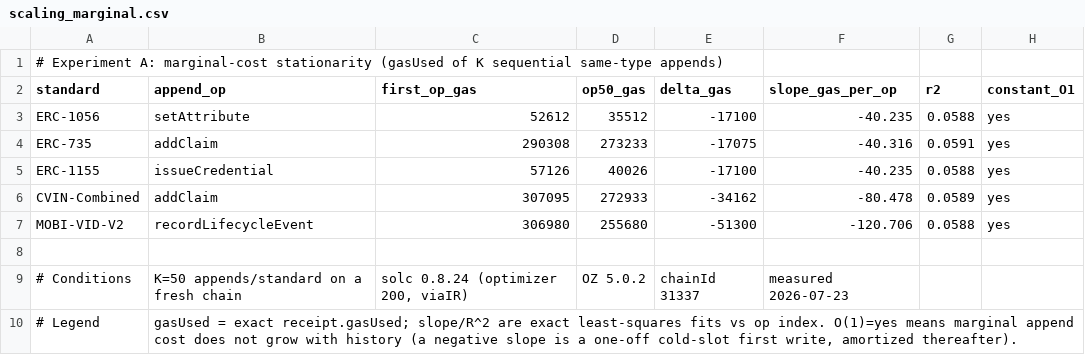
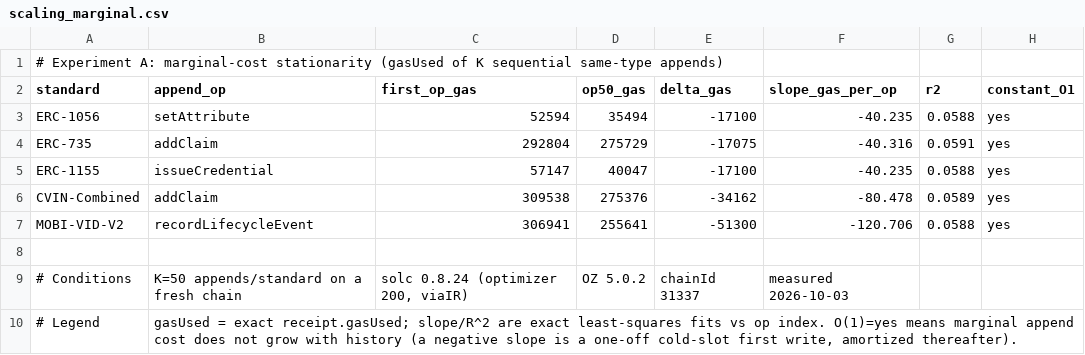
Before and after one commit to nikhilprakash24/CVIN-SC-Implementation-SSI-DID, a CSV file: 4_comparison-framework/results/scaling_marginal.csv, drawn as a sheet.

```diff
--- a/4_comparison-framework/results/scaling_marginal.csv
+++ b/4_comparison-framework/results/scaling_marginal.csv
@@ -2,9 +2,9 @@
 standard,append_op,first_op_gas,op50_gas,delta_gas,slope_gas_per_op,r2,constant_O1
-ERC-1056,setAttribute,52612,35512,-17100,-40.235,0.0588,yes
-ERC-735,addClaim,290308,273233,-17075,-40.316,0.0591,yes
-ERC-1155,issueCredential,57126,40026,-17100,-40.235,0.0588,yes
-CVIN-Combined,addClaim,307095,272933,-34162,-80.478,0.0589,yes
-MOBI-VID-V2,recordLifecycleEvent,306980,255680,-51300,-120.706,0.0588,yes
+ERC-1056,setAttribute,52594,35494,-17100,-40.235,0.0588,yes
+ERC-735,addClaim,292804,275729,-17075,-40.316,0.0591,yes
+ERC-1155,issueCredential,57147,40047,-17100,-40.235,0.0588,yes
+CVIN-Combined,addClaim,309538,275376,-34162,-80.478,0.0589,yes
+MOBI-VID-V2,recordLifecycleEvent,306941,255641,-51300,-120.706,0.0588,yes
 
-# Conditions,K=50 appends/standard on a fresh chain,"solc 0.8.24 (optimizer 200, viaIR)",OZ 5.0.2,chainId 31337,measured 2026-07-23
+# Conditions,K=50 appends/standard on a fresh chain,"solc 0.8.24 (optimizer 200, viaIR)",OZ 5.0.2,chainId 31337,measured 2026-10-03
 # Legend,"gasUsed = exact receipt.gasUsed; slope/R^2 are exact least-squares fits vs op index. O(1)=yes means marginal append cost does not grow with history (a negative slope is a one-off cold-slot first write, amortized thereafter)."
```
Also changed, not shown: 4_comparison-framework/results/scaling_lifetime.csv, 6 other files.
